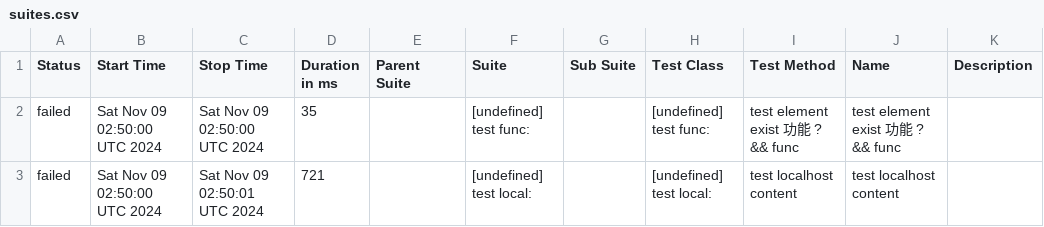
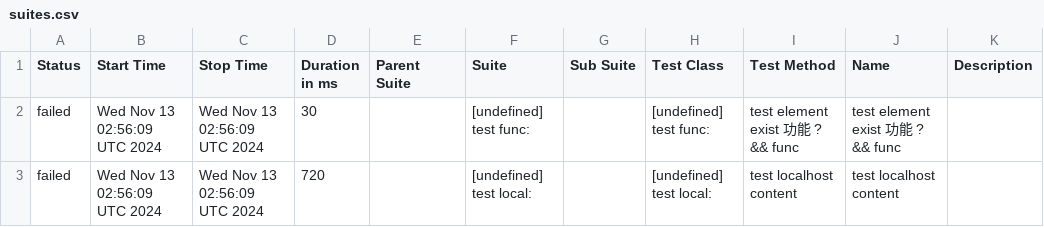
Before and after one commit to yusong-demo/integration-example, a CSV file: 8f90fc8115f9af156f193fa1d9f119c76fe99939/data/suites.csv, drawn as a sheet.

```diff
--- a/8f90fc8115f9af156f193fa1d9f119c76fe99939/data/suites.csv
+++ b/8f90fc8115f9af156f193fa1d9f119c76fe99939/data/suites.csv
@@ -1,3 +1,3 @@
 "Status","Start Time","Stop Time","Duration in ms","Parent Suite","Suite","Sub Suite","Test Class","Test Method","Name","Description"
-"failed","Sat Nov 09 02:50:00 UTC 2024","Sat Nov 09 02:50:00 UTC 2024","35","","[undefined] test func:","","[undefined] test func:","test element exist 功能 ? && func","test element exist 功能 ? && func",""
-"failed","Sat Nov 09 02:50:00 UTC 2024","Sat Nov 09 02:50:01 UTC 2024","721","","[undefined] test local:","","[undefined] test local:","test localhost content","test localhost content",""
+"failed","Wed Nov 13 02:56:09 UTC 2024","Wed Nov 13 02:56:09 UTC 2024","30","","[undefined] test func:","","[undefined] test func:","test element exist 功能 ? && func","test element exist 功能 ? && func",""
+"failed","Wed Nov 13 02:56:09 UTC 2024","Wed Nov 13 02:56:09 UTC 2024","720","","[undefined] test local:","","[undefined] test local:","test localhost content","test localhost content",""
```
Also changed, not shown: 23 other files.
